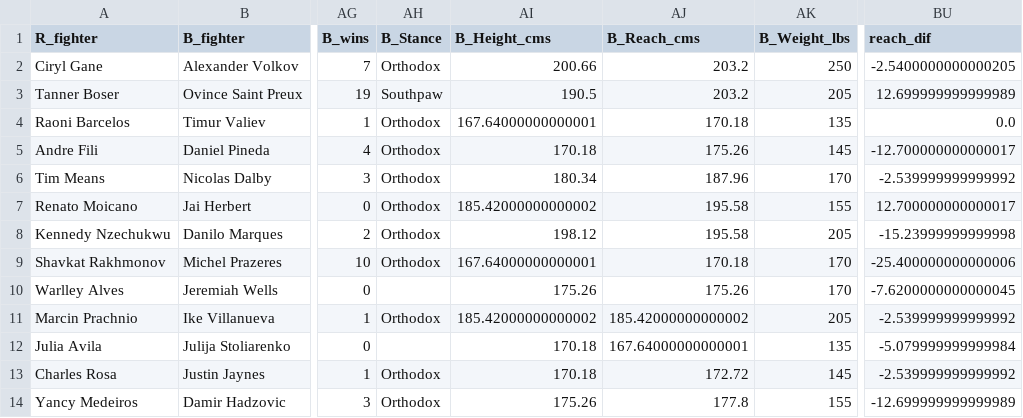
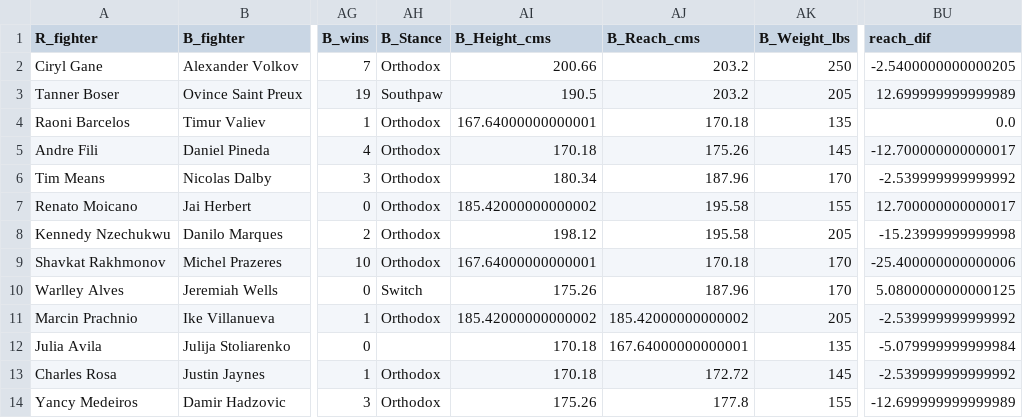
Before and after one commit to shortlikeafox/tiger-millionaire, a CSV file: event_scraper/scraper_helpers/scraped_event.csv, drawn as a sheet; only a part is shown, gaps mark what is left out; the diff names each change by its address in the sheet, - before the commit and + after, or states it on an @@ line.

```diff
--- a/event_scraper/scraper_helpers/scraped_event.csv
+++ b/event_scraper/scraper_helpers/scraped_event.csv
-AH10 (B_Stance): (empty)
+AH10 (B_Stance): Switch
-AJ10 (B_Reach_cms): 175.26
+AJ10 (B_Reach_cms): 187.96
-BU10 (reach_dif): -7.6200000000000045
+BU10 (reach_dif): 5.0800000000000125
```
Also changed, not shown: data/kaggle_data/upcoming-event.csv, event_scraper/scraper_helpers/scraped_event_with_ranks.csv, 30 other files.
